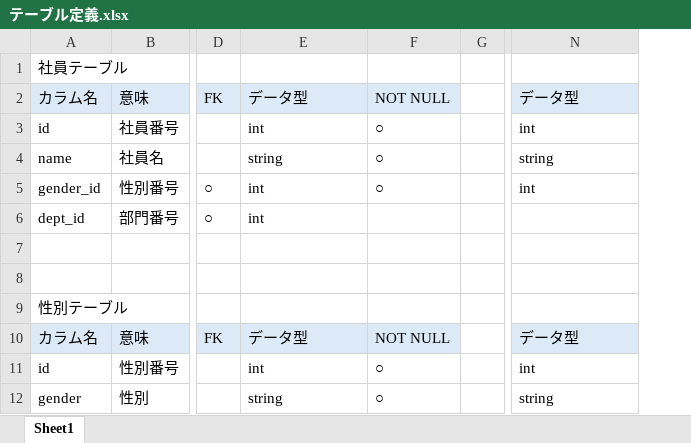
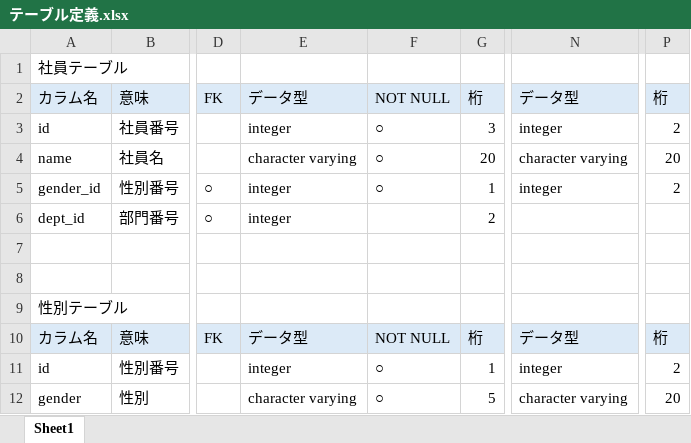
Before and after one commit to RinaShimazu/csharp_training_202605, an Excel workbook: Docs/01_db/テーブル定義.xlsx, sheet Sheet1, drawn as a sheet; only a part is shown, gaps mark what is left out; values as stored, in another font and other column widths than the file's, no borders; removed rows and columns are numbered as before the commit, all else as after; the diff names each change by its address in the sheet, - before the commit and + after, or states it on an @@ line.

```diff
--- a/Docs/01_db/テーブル定義.xlsx (sheet Sheet1)
+++ b/Docs/01_db/テーブル定義.xlsx (sheet Sheet1)
-column G, empty
+column G, rows 2-12: 桁 | 3 | 20 | 1 | 2 |  |  |  | 桁 | 1 | 5
+column P, rows 2-12: 桁 | 2 | 20 | 2 |  |  |  |  | 桁 | 2 | 20
-E3: int
+E3: integer
-N3: int
+N3: integer
-E4: string
+E4: character varying
-N4: string
+N4: character varying
-E5:E6: int
+E5:E6: integer
-N5: int
+N5: integer
-E11: int
+E11: integer
-N11: int
+N11: integer
-E12: string
+E12: character varying
-N12: string
+N12: character varying
```
Also changed, not shown: 1 other file.
